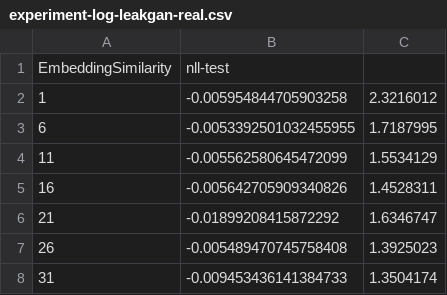
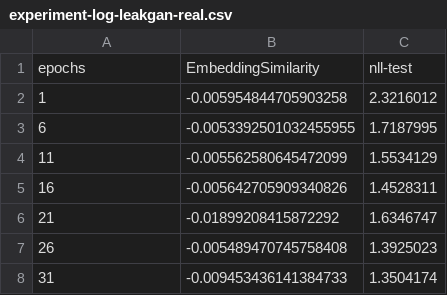
Before and after one commit to wangruowen/Texygen, a CSV file: results/leakgan/experiment-log-leakgan-real.csv, drawn as a sheet; only a part is shown.

Commit message:
Add manual analysis results

```diff
--- a/results/leakgan/experiment-log-leakgan-real.csv
+++ b/results/leakgan/experiment-log-leakgan-real.csv
@@ -1,2 +1,2 @@
-EmbeddingSimilarity,nll-test,
+epochs,EmbeddingSimilarity,nll-test,
 1,-0.005954844705903258,2.3216012,
```
Also changed, not shown: results/maligan/experiment-log-maligan-real.csv, 4 other files.
